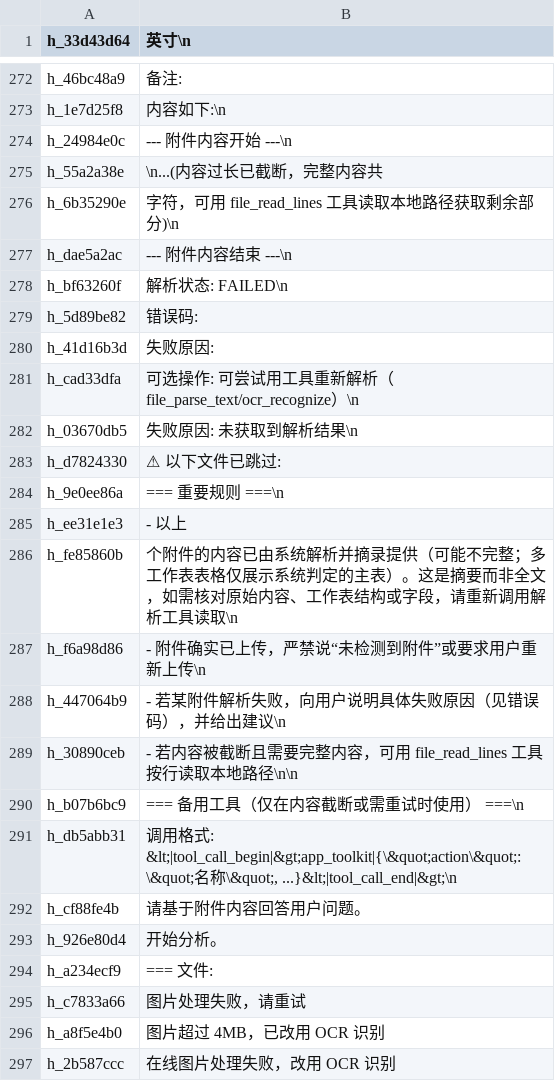
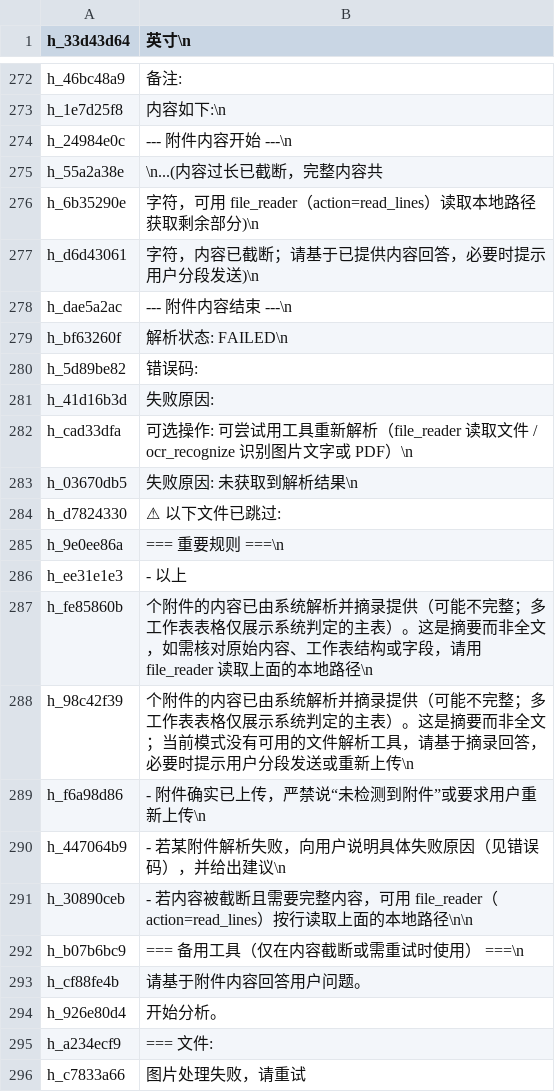
Before and after one commit to 18295071983/smartquiz, a TSV file: tools/i18n_migrate/translations_zh.tsv, drawn as a sheet; only a part is shown, gaps mark what is left out; the shorter side is filled out with more unchanged rows.

```diff
--- a/tools/i18n_migrate/translations_zh.tsv
+++ b/tools/i18n_migrate/translations_zh.tsv
@@ -275,3 +275,4 @@ h_24984e0c	--- 附件内容开始 ---\n
 h_55a2a38e	\n...(内容过长已截断，完整内容共
-h_6b35290e	 字符，可用 file_read_lines 工具读取本地路径获取剩余部分)\n
+h_6b35290e	 字符，可用 file_reader（action=read_lines）读取本地路径获取剩余部分)\n
+h_d6d43061	 字符，内容已截断；请基于已提供内容回答，必要时提示用户分段发送)\n
 h_dae5a2ac	--- 附件内容结束 ---\n
@@ -280,3 +281,3 @@ h_5d89be82	  错误码:
 h_41d16b3d	  失败原因:
-h_cad33dfa	  可选操作: 可尝试用工具重新解析（file_parse_text/ocr_recognize）\n
+h_cad33dfa	  可选操作: 可尝试用工具重新解析（file_reader 读取文件 / ocr_recognize 识别图片文字或 PDF）\n
 h_03670db5	  失败原因: 未获取到解析结果\n
@@ -285,8 +286,8 @@ h_9e0ee86a	=== 重要规则 ===\n
 h_ee31e1e3	- 以上
-h_fe85860b	 个附件的内容已由系统解析并摘录提供（可能不完整；多工作表表格仅展示系统判定的主表）。这是摘要而非全文，如需核对原始内容、工作表结构或字段，请重新调用解析工具读取\n
+h_fe85860b	 个附件的内容已由系统解析并摘录提供（可能不完整；多工作表表格仅展示系统判定的主表）。这是摘要而非全文，如需核对原始内容、工作表结构或字段，请用 file_reader 读取上面的本地路径\n
+h_98c42f39	 个附件的内容已由系统解析并摘录提供（可能不完整；多工作表表格仅展示系统判定的主表）。这是摘要而非全文；当前模式没有可用的文件解析工具，请基于摘录回答，必要时提示用户分段发送或重新上传\n
 h_f6a98d86	- 附件确实已上传，严禁说“未检测到附件”或要求用户重新上传\n
 h_447064b9	- 若某附件解析失败，向用户说明具体失败原因（见错误码），并给出建议\n
-h_30890ceb	- 若内容被截断且需要完整内容，可用 file_read_lines 工具按行读取本地路径\n\n
+h_30890ceb	- 若内容被截断且需要完整内容，可用 file_reader（action=read_lines）按行读取上面的本地路径\n\n
 h_b07b6bc9	=== 备用工具（仅在内容截断或需重试时使用） ===\n
-h_db5abb31	调用格式: &lt;|tool_call_begin|&gt;app_toolkit|{\&quot;action\&quot;: \&quot;名称\&quot;, ...}&lt;|tool_call_end|&gt;\n
 h_cf88fe4b	请基于附件内容回答用户问题。
```
Also changed, not shown: tools/i18n_migrate/translations_en.tsv, tools/i18n_migrate/translations_tw.tsv, 11 other files.
